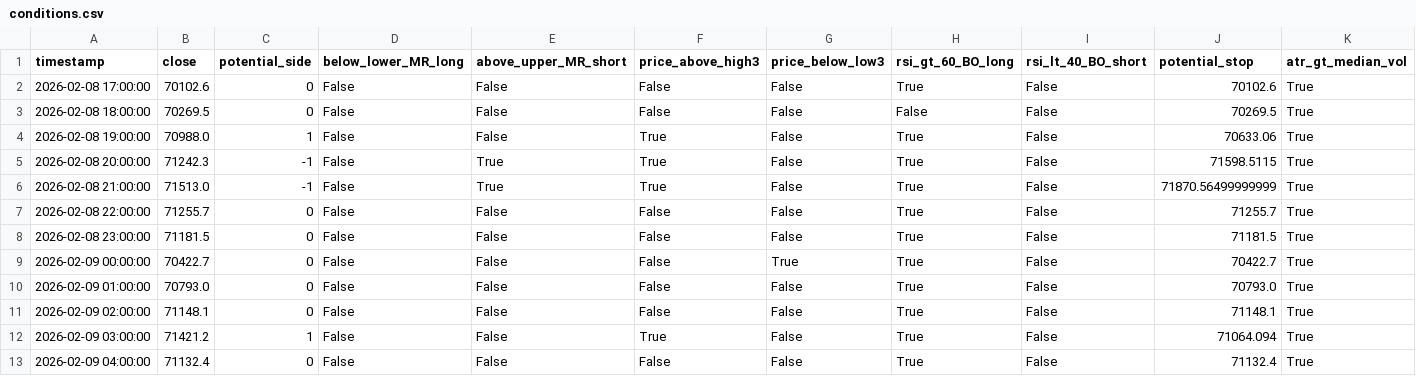
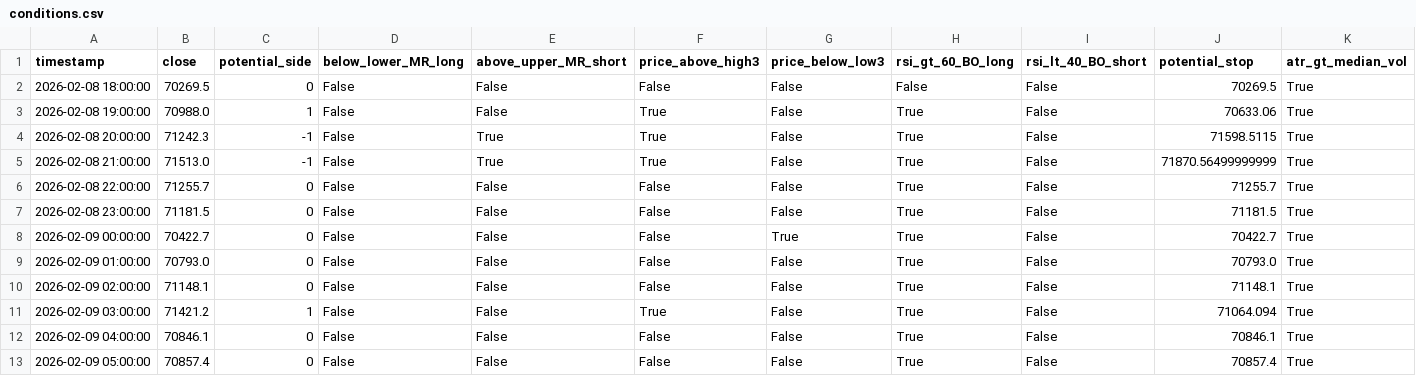
Before and after one commit to cdavocazh/btc-db-v3-cron, a CSV file: backtest_results/conditions.csv, drawn as a sheet.

```diff
--- a/backtest_results/conditions.csv
+++ b/backtest_results/conditions.csv
@@ -1,3 +1,2 @@
 timestamp,close,potential_side,below_lower_MR_long,above_upper_MR_short,price_above_high3,price_below_low3,rsi_gt_60_BO_long,rsi_lt_40_BO_short,potential_stop,atr_gt_median_vol
-2026-02-08 17:00:00,70102.6,0,False,False,False,False,True,False,70102.6,True
 2026-02-08 18:00:00,70269.5,0,False,False,False,False,False,False,70269.5,True
@@ -12,2 +11,3 @@ timestamp,close,potential_side,below_lower_MR_long,above_upper_MR_short,price_ab
 2026-02-09 03:00:00,71421.2,1,False,False,True,False,True,False,71064.094,True
-2026-02-09 04:00:00,71132.4,0,False,False,False,False,True,False,71132.4,True
+2026-02-09 04:00:00,70846.1,0,False,False,False,False,True,False,70846.1,True
+2026-02-09 05:00:00,70857.4,0,False,False,False,False,True,False,70857.4,True
```
Also changed, not shown: backtest_results/indicators.csv, 3 other files.
